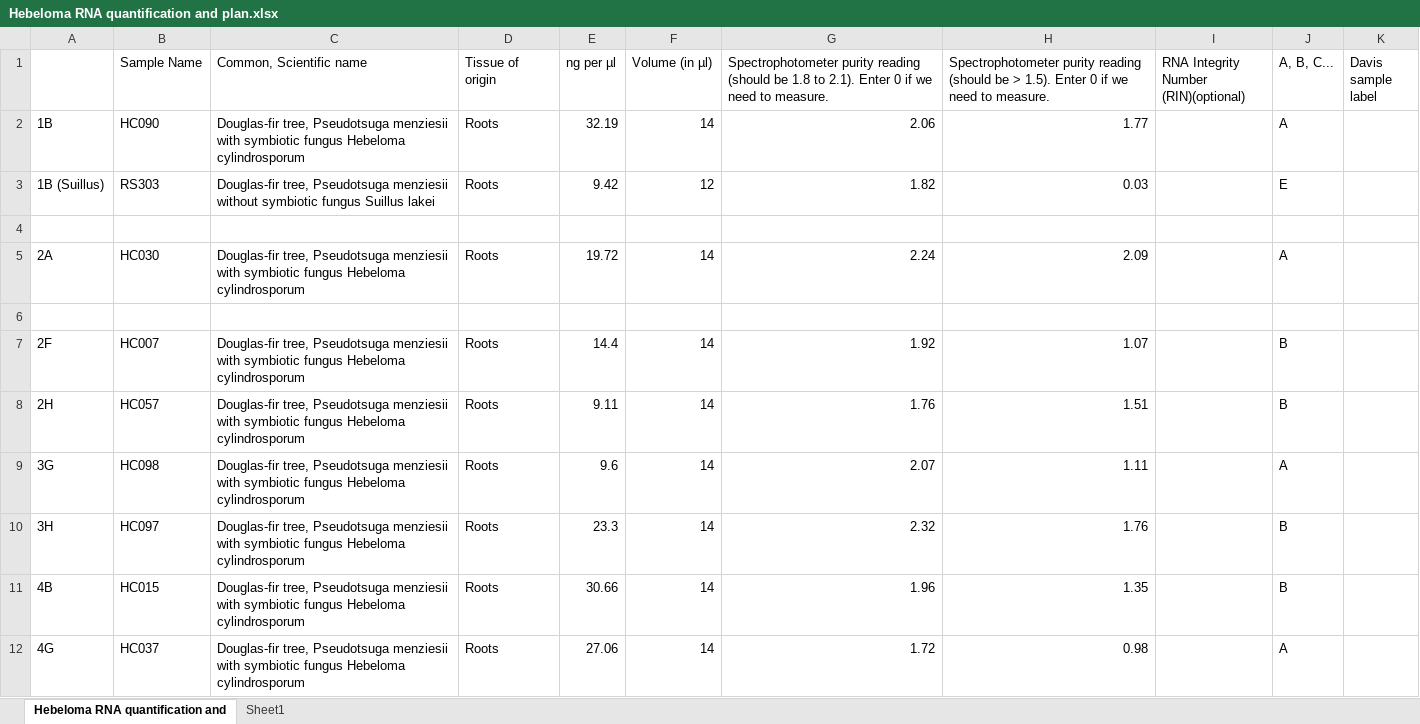
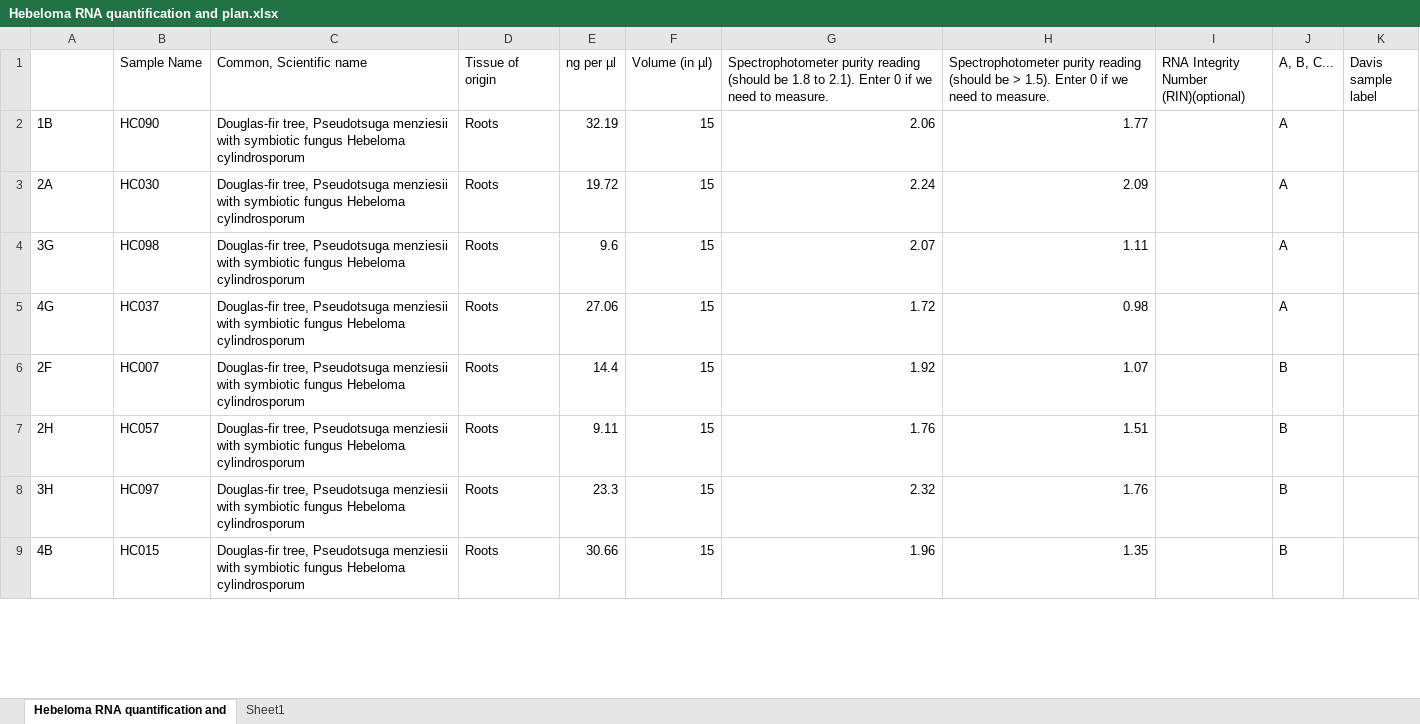
Before and after one commit to laurabogar/Hebeloma_drought, an Excel workbook: Hebeloma RNA quantification and plan.xlsx, sheet Hebeloma RNA quantification and, drawn as a sheet; only a part is shown; values as stored, in another font and other column widths than the file's, no borders; removed rows and columns are numbered as before the commit, all else as after; the diff covers the shown part only; the diff names each change by its address in the sheet, - before the commit and + after, or states it on an @@ line.

```diff
--- a/Hebeloma RNA quantification and plan.xlsx (sheet Hebeloma RNA quantification and)
+++ b/Hebeloma RNA quantification and plan.xlsx (sheet Hebeloma RNA quantification and)
-F2 (Volume (in µl)): 14
+F2 (Volume (in µl)): 15
-row 3: 1B (Suillus) | RS303 | Douglas-fir tree, Pseudotsuga menziesii without symbiotic fungus Suillus lakei | Roots | 9.42 | 12 | 1.82 | 0.03 |  | E
-row 4: (empty)
-F3 (Volume (in µl)): 14
+F3 (Volume (in µl)): 15
-row 4: (empty)
+row 4: 3G | HC098 | Douglas-fir tree, Pseudotsuga menziesii with symbiotic fungus Hebeloma cylindrosporum | Roots | 9.6 | 15 | 2.07 | 1.11 |  | A
+row 5: 4G | HC037 | Douglas-fir tree, Pseudotsuga menziesii with symbiotic fungus Hebeloma cylindrosporum | Roots | 27.06 | 15 | 1.72 | 0.98 |  | A
-F6:F7 (Volume (in µl)): 14
+F6:F7 (Volume (in µl)): 15
-row 9: 3G | HC098 | Douglas-fir tree, Pseudotsuga menziesii with symbiotic fungus Hebeloma cylindrosporum | Roots | 9.6 | 14 | 2.07 | 1.11 |  | A
-F8:F9 (Volume (in µl)): 14
+F8:F9 (Volume (in µl)): 15
-row 12: 4G | HC037 | Douglas-fir tree, Pseudotsuga menziesii with symbiotic fungus Hebeloma cylindrosporum | Roots | 27.06 | 14 | 1.72 | 0.98 |  | A
```
Also changed, not shown: 2 added rows, 1 removed row and 17 edited cells elsewhere in this sheet, 44 other files.
